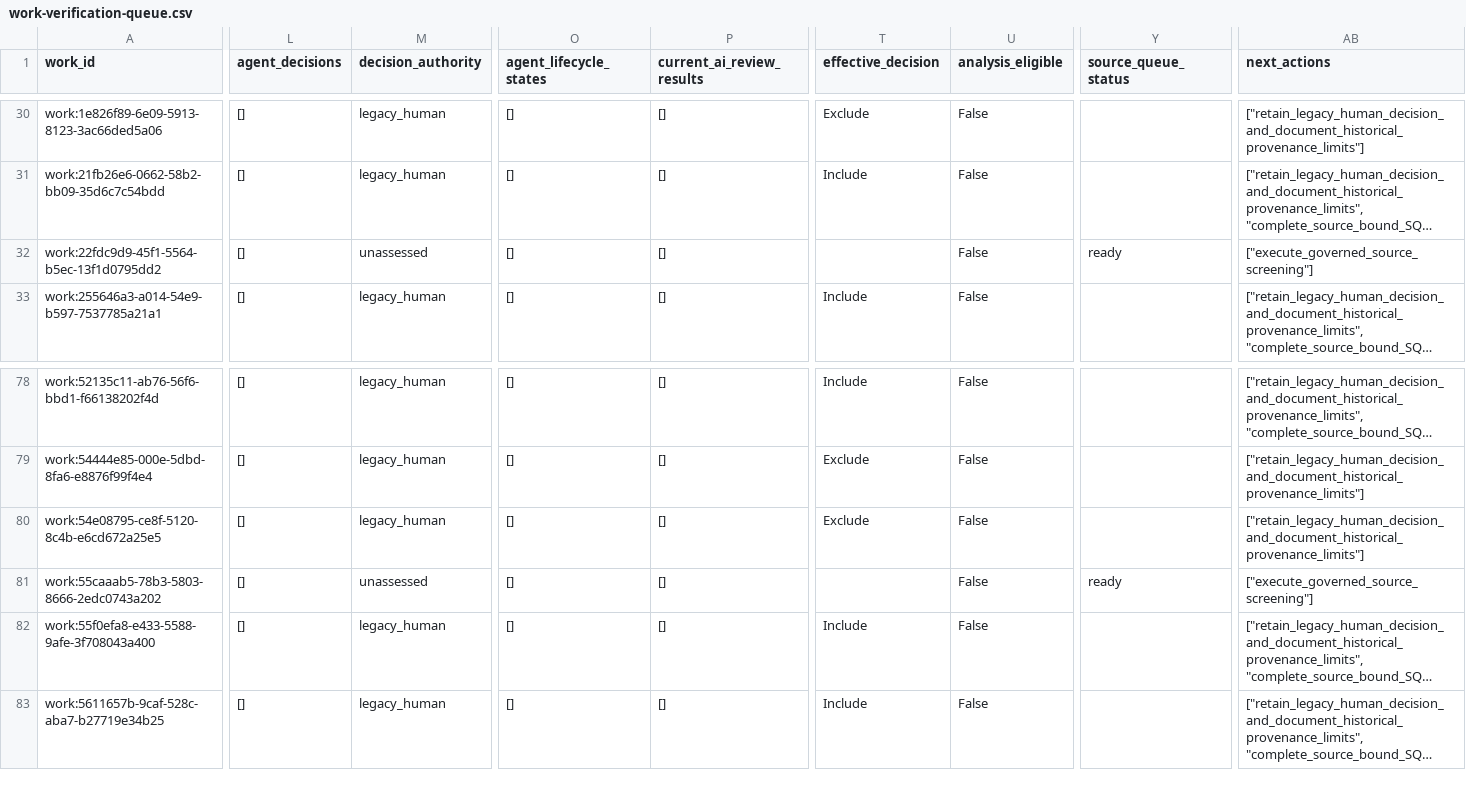
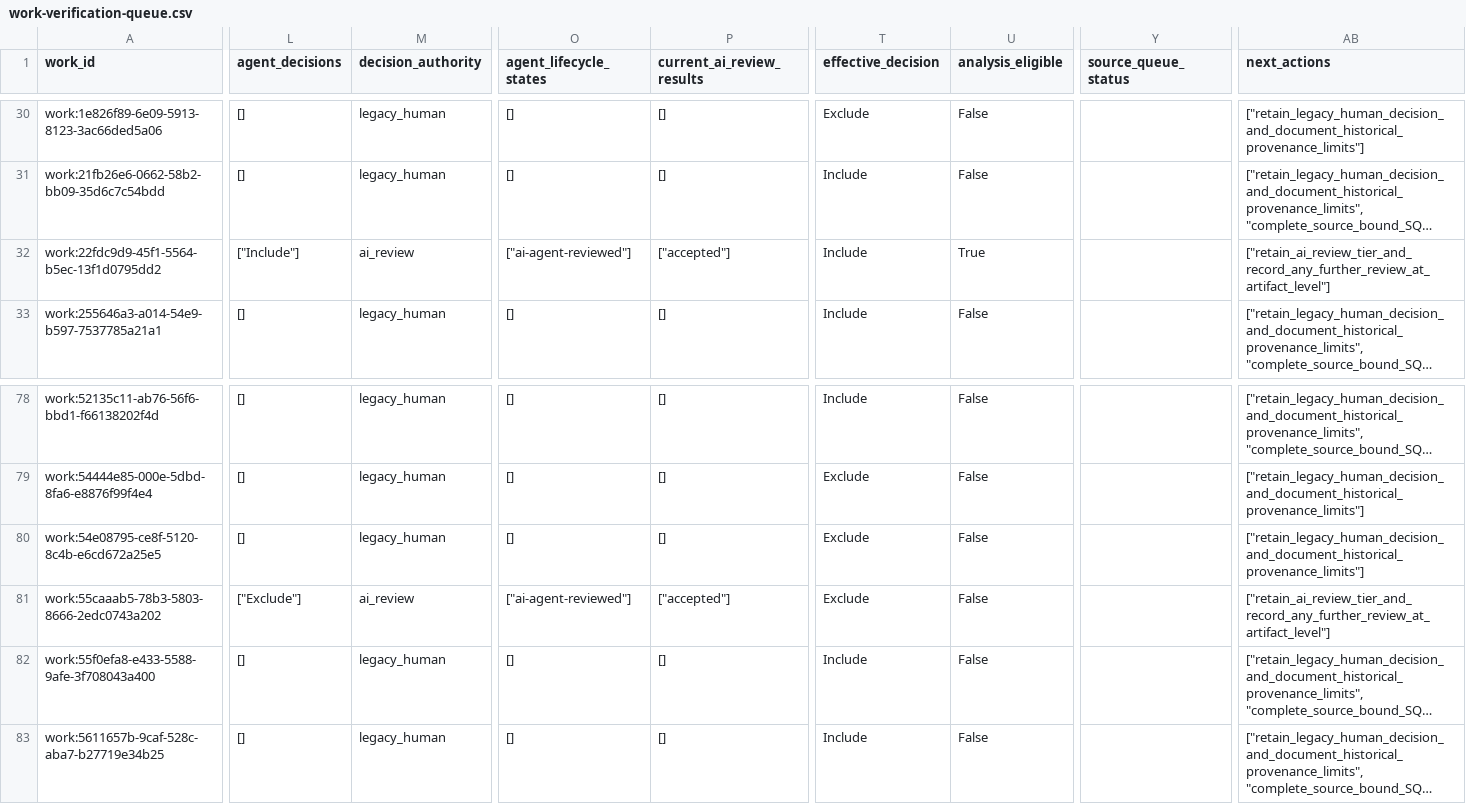
Before and after one commit to chpollin/FemPrompt_SozArb, a CSV file: generated/completion/work-verification-queue.csv, drawn as a sheet; only a part is shown, gaps mark what is left out; long unchanged cells end in …; the diff names each change by its address in the sheet, - before the commit and + after, or states it on an @@ line.

```diff
--- a/generated/completion/work-verification-queue.csv
+++ b/generated/completion/work-verification-queue.csv
-L32 (agent_decisions): []
+L32 (agent_decisions): ["Include"]
-M32 (decision_authority): unassessed
+M32 (decision_authority): ai_review
-O32 (agent_lifecycle_states): []
+O32 (agent_lifecycle_states): ["ai-agent-reviewed"]
-P32 (current_ai_review_results): []
+P32 (current_ai_review_results): ["accepted"]
-T32 (effective_decision): (empty)
+T32 (effective_decision): Include
-U32 (analysis_eligible): False
+U32 (analysis_eligible): True
-Y32 (source_queue_status): ready
+Y32 (source_queue_status): (empty)
-AB32 (next_actions): ["execute_governed_source_screening"]
+AB32 (next_actions): ["retain_ai_review_tier_and_record_any_further_review_at_artifact_level"]
-L81 (agent_decisions): []
+L81 (agent_decisions): ["Exclude"]
-M81 (decision_authority): unassessed
+M81 (decision_authority): ai_review
-O81 (agent_lifecycle_states): []
+O81 (agent_lifecycle_states): ["ai-agent-reviewed"]
-P81 (current_ai_review_results): []
+P81 (current_ai_review_results): ["accepted"]
-T81 (effective_decision): (empty)
+T81 (effective_decision): Exclude
-Y81 (source_queue_status): ready
+Y81 (source_queue_status): (empty)
-AB81 (next_actions): ["execute_governed_source_screening"]
+AB81 (next_actions): ["retain_ai_review_tier_and_record_any_further_review_at_artifact_level"]
```
Also changed, not shown: generated/completion/sq-analysis-tables.csv, 43 other files.
